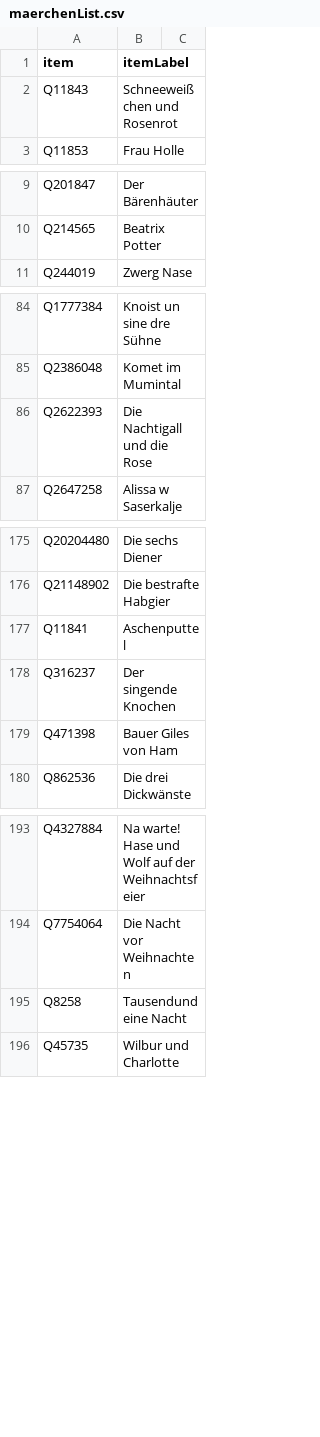
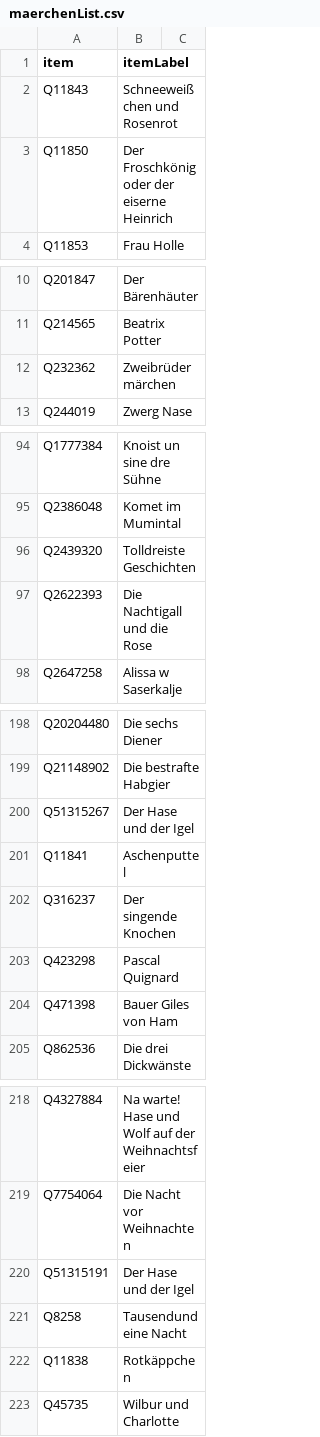
Before and after one commit to 87302380/wikidataQuestionGenerator, a CSV file: src/main/resources/maerchenList.csv, drawn as a sheet; only a part is shown, gaps mark what is left out; the diff covers the shown part only.

```diff
--- a/src/main/resources/maerchenList.csv
+++ b/src/main/resources/maerchenList.csv
@@ -2,2 +2,3 @@ item,itemLabel
 Q11843,Schneeweißchen und Rosenrot
+Q11850,Der Froschkönig oder der eiserne Heinrich
 Q11853,Frau Holle
@@ -10,2 +11,3 @@ Q201847,Der Bärenhäuter
 Q214565,Beatrix Potter
+Q232362,Zweibrüdermärchen
 Q244019,Zwerg Nase
@@ -85,2 +95,3 @@ Q1777384,Knoist un sine dre Sühne
 Q2386048,Komet im Mumintal
+Q2439320,Tolldreiste Geschichten
 Q2622393,Die Nachtigall und die Rose
@@ -176,4 +199,6 @@ Q20204480,Die sechs Diener
 Q21148902,Die bestrafte Habgier
+Q51315267,Der Hase und der Igel
 Q11841,Aschenputtel
 Q316237,Der singende Knochen
+Q423298,Pascal Quignard
 Q471398,Bauer Giles von Ham
@@ -194,3 +219,5 @@ Q4327884,Na warte! Hase und Wolf auf der Weihnachtsfeier
 Q7754064,Die Nacht vor Weihnachten
+Q51315191,Der Hase und der Igel
 Q8258,Tausendundeine Nacht
+Q11838,Rotkäppchen
 Q45735,Wilbur und Charlotte
```
Also changed, not shown: 23 added rows elsewhere in this file.
